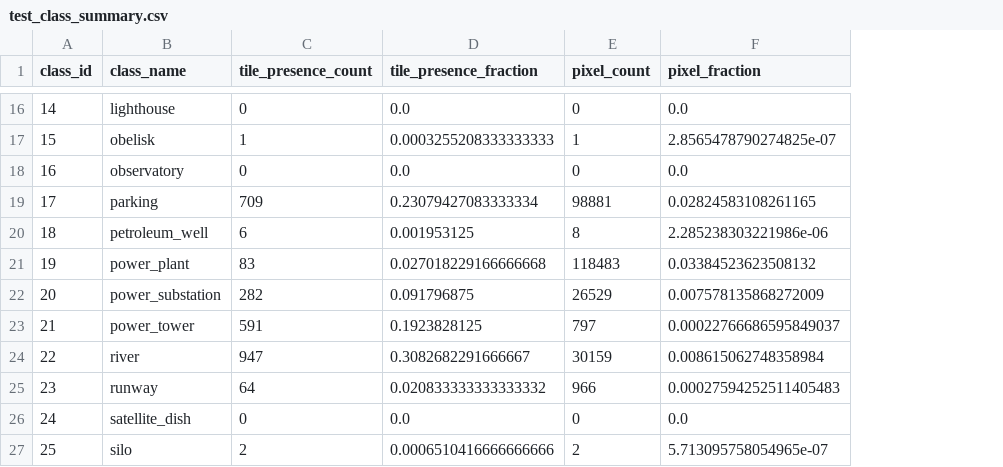
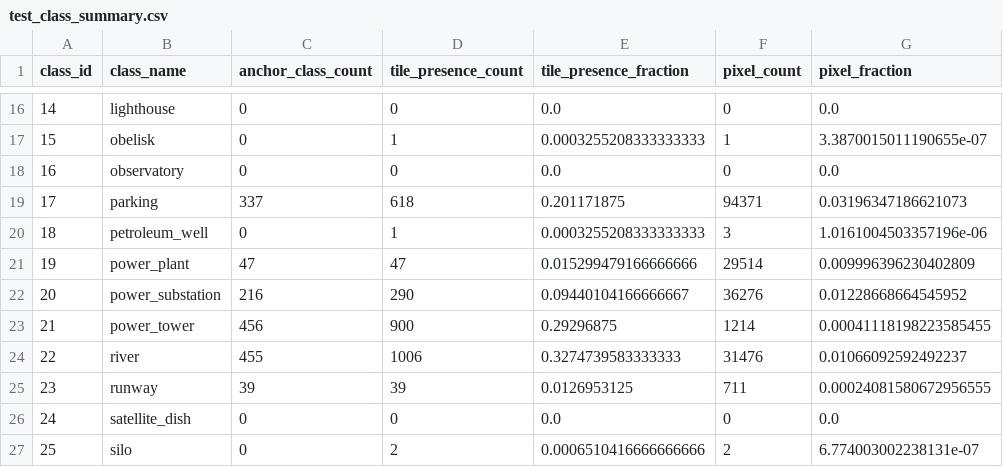
Before and after one commit to allenai/olmoearth_pretrain, a CSV file: olmoearth_pretrain/evals/datasets/splits/presto_osm_balanced/osm_base_balanced/test_class_summary.csv, drawn as a sheet; only a part is shown, gaps mark what is left out; addresses are those after the commit; the diff covers the shown part only; the diff names each change by its address in the sheet, - before the commit and + after, or states it on an @@ line.

```diff
--- a/olmoearth_pretrain/evals/datasets/splits/presto_osm_balanced/osm_base_balanced/test_class_summary.csv
+++ b/olmoearth_pretrain/evals/datasets/splits/presto_osm_balanced/osm_base_balanced/test_class_summary.csv
+column C (anchor_class_count), rows 16-27: 0 | 0 | 0 | 337 | 0 | 47 | 216 | 456 | 455 | 39 | 0 | 0
-G17 (pixel_fraction): 2.8565478790274825e-07
+G17 (pixel_fraction): 3.3870015011190655e-07
-D19 (tile_presence_count): 709
+D19 (tile_presence_count): 618
-E19 (tile_presence_fraction): 0.23079427083333334
+E19 (tile_presence_fraction): 0.201171875
-F19 (pixel_count): 98881
+F19 (pixel_count): 94371
-G19 (pixel_fraction): 0.02824583108261165
+G19 (pixel_fraction): 0.03196347186621073
-D20 (tile_presence_count): 6
+D20 (tile_presence_count): 1
-E20 (tile_presence_fraction): 0.001953125
+E20 (tile_presence_fraction): 0.0003255208333333333
-F20 (pixel_count): 8
+F20 (pixel_count): 3
-G20 (pixel_fraction): 2.285238303221986e-06
+G20 (pixel_fraction): 1.0161004503357196e-06
-D21 (tile_presence_count): 83
+D21 (tile_presence_count): 47
-E21 (tile_presence_fraction): 0.027018229166666668
+E21 (tile_presence_fraction): 0.015299479166666666
-F21 (pixel_count): 118483
+F21 (pixel_count): 29514
-G21 (pixel_fraction): 0.03384523623508132
+G21 (pixel_fraction): 0.009996396230402809
-D22 (tile_presence_count): 282
+D22 (tile_presence_count): 290
-E22 (tile_presence_fraction): 0.091796875
+E22 (tile_presence_fraction): 0.09440104166666667
-F22 (pixel_count): 26529
+F22 (pixel_count): 36276
-G22 (pixel_fraction): 0.007578135868272009
+G22 (pixel_fraction): 0.01228668664545952
-D23 (tile_presence_count): 591
+D23 (tile_presence_count): 900
-E23 (tile_presence_fraction): 0.1923828125
+E23 (tile_presence_fraction): 0.29296875
-F23 (pixel_count): 797
+F23 (pixel_count): 1214
-G23 (pixel_fraction): 0.00022766686595849037
+G23 (pixel_fraction): 0.00041118198223585455
-D24 (tile_presence_count): 947
+D24 (tile_presence_count): 1006
-E24 (tile_presence_fraction): 0.3082682291666667
+E24 (tile_presence_fraction): 0.3274739583333333
-F24 (pixel_count): 30159
+F24 (pixel_count): 31476
-G24 (pixel_fraction): 0.008615062748358984
+G24 (pixel_fraction): 0.01066092592492237
-D25 (tile_presence_count): 64
+D25 (tile_presence_count): 39
-E25 (tile_presence_fraction): 0.020833333333333332
+E25 (tile_presence_fraction): 0.0126953125
-F25 (pixel_count): 966
+F25 (pixel_count): 711
-G25 (pixel_fraction): 0.00027594252511405483
+G25 (pixel_fraction): 0.00024081580672956555
-G27 (pixel_fraction): 5.713095758054965e-07
+G27 (pixel_fraction): 6.774003002238131e-07
```
Also changed, not shown: 43 edited cells elsewhere in this file, olmoearth_pretrain/evals/datasets/splits/presto_osm_balanced/osm_base_balanced/test.csv, olmoearth_pretrain/evals/datasets/splits/presto_osm_balanced/osm_diverse_context/test_class_summary.csv, 42 other files.
